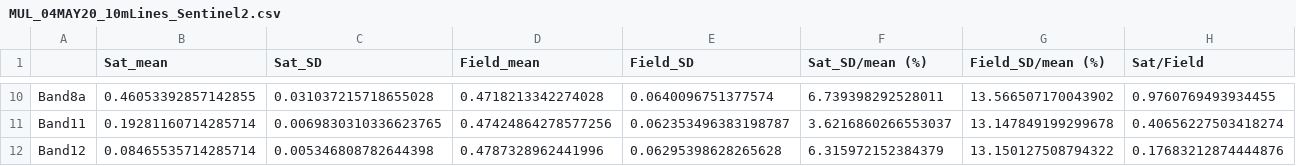
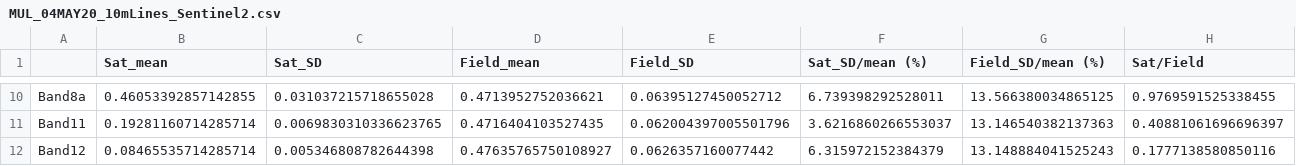
Before and after one commit to GeoscienceAustralia/DEA-CalVal-Phase2, a CSV file: FLAME/CSV/MUL_04MAY20_10mLines_Sentinel2.csv, drawn as a sheet; only a part is shown, gaps mark what is left out; the diff covers the shown part only; the diff names each change by its address in the sheet, - before the commit and + after, or states it on an @@ line.

```diff
--- a/FLAME/CSV/MUL_04MAY20_10mLines_Sentinel2.csv
+++ b/FLAME/CSV/MUL_04MAY20_10mLines_Sentinel2.csv
-D10 (Field_mean): 0.4718213342274028
+D10 (Field_mean): 0.4713952752036621
-E10 (Field_SD): 0.0640096751377574
+E10 (Field_SD): 0.06395127450052712
-G10 (Field_SD/mean (%)): 13.566507170043902
+G10 (Field_SD/mean (%)): 13.566380034865125
-H10 (Sat/Field): 0.9760769493934455
+H10 (Sat/Field): 0.9769591525338455
-D11 (Field_mean): 0.47424864278577256
+D11 (Field_mean): 0.4716404103527435
-E11 (Field_SD): 0.062353496383198787
+E11 (Field_SD): 0.062004397005501796
-G11 (Field_SD/mean (%)): 13.147849199299678
+G11 (Field_SD/mean (%)): 13.146540382137363
-H11 (Sat/Field): 0.40656227503418274
+H11 (Sat/Field): 0.40881061696696397
-D12 (Field_mean): 0.4787328962441996
+D12 (Field_mean): 0.47635765750108927
-E12 (Field_SD): 0.06295398628265628
+E12 (Field_SD): 0.0626357160077442
-G12 (Field_SD/mean (%)): 13.150127508794322
+G12 (Field_SD/mean (%)): 13.148884041525243
-H12 (Sat/Field): 0.17683212874444876
+H12 (Sat/Field): 0.1777138580850116
```
Also changed, not shown: 32 edited cells elsewhere in this file, FLAME/CSV/MUL_04MAY20_2.1mLines_Sentinel2.csv, SR3500/CSV/MUL_11SEP20_ASD_Sentinel2.csv, 18 other files.
